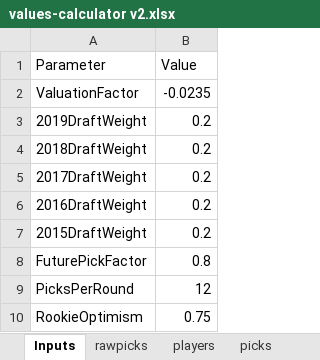
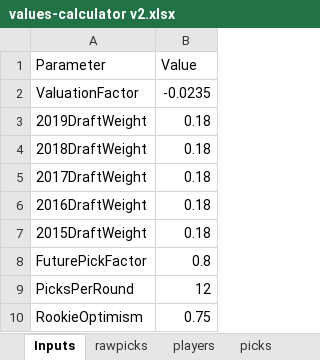
Before and after one commit to dynastyprocess/data, an Excel workbook: files/workbooks/values-calculator v2.xlsx, sheet Inputs, drawn as a sheet; values as stored, in another font and other column widths than the file's, no borders; table styles not drawn; the diff names each change by its address in the sheet, - before the commit and + after, or states it on an @@ line.

Commit message:
value updates

```diff
--- a/files/workbooks/values-calculator v2.xlsx (sheet Inputs)
+++ b/files/workbooks/values-calculator v2.xlsx (sheet Inputs)
-B3:B7 (Value): 0.2
+B3:B7 (Value): 0.18
```
Also changed, not shown: sheet values, sheet players, sheet picks, sheet rawpicks, hidden cells, 20 other files.
